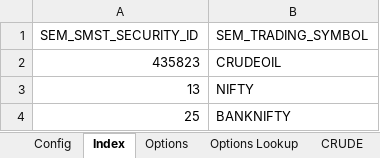
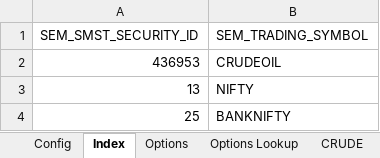
Before and after one commit to santhoshmurali/SucessfulAlgoTrading, an Excel workbook: dhan_excel/Dhan_orders.xlsx, sheet Index, drawn as a sheet; values as stored, in another font and other column widths than the file's, no borders; the diff names each change by its address in the sheet, - before the commit and + after, or states it on an @@ line.

```diff
--- a/dhan_excel/Dhan_orders.xlsx (sheet Index)
+++ b/dhan_excel/Dhan_orders.xlsx (sheet Index)
-A2 (SEM_SMST_SECURITY_ID): 435823
+A2 (SEM_SMST_SECURITY_ID): 436953
```
Also changed, not shown: sheet Options, sheet Options Lookup, sheet BANKNIFTY, sheet CRUDE, sheet NIFTY, sheet Config, formulas that keep their value, 5 other files.
